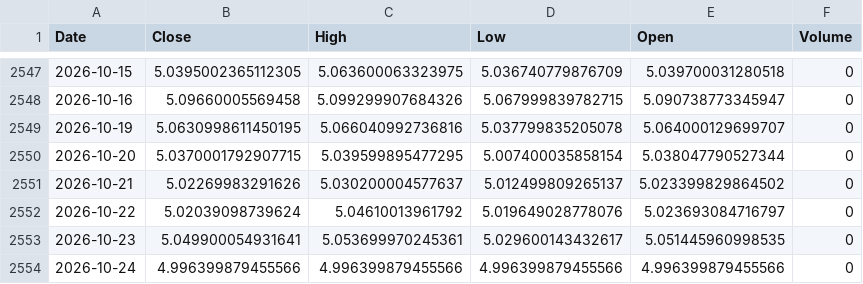
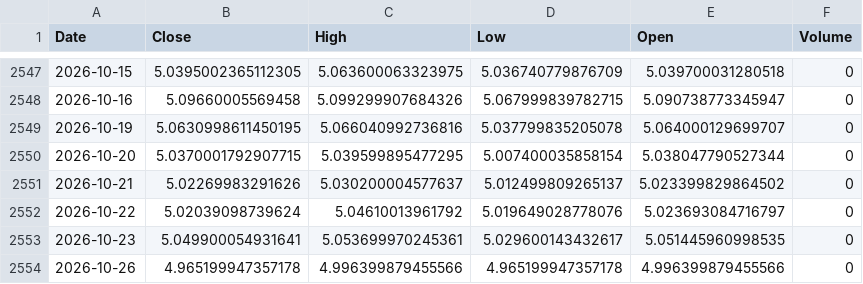
Before and after one commit to leponodobrasil/cotacao-dolar, a CSV file: dolar.csv, drawn as a sheet; only a part is shown, gaps mark what is left out.

```diff
--- a/dolar.csv
+++ b/dolar.csv
@@ -2553,2 +2553,2 @@ Date,Close,High,Low,Open,Volume
 2026-10-23,5.049900054931641,5.053699970245361,5.029600143432617,5.051445960998535,0
-2026-10-24,4.996399879455566,4.996399879455566,4.996399879455566,4.996399879455566,0
+2026-10-26,4.965199947357178,4.996399879455566,4.965199947357178,4.996399879455566,0
```
